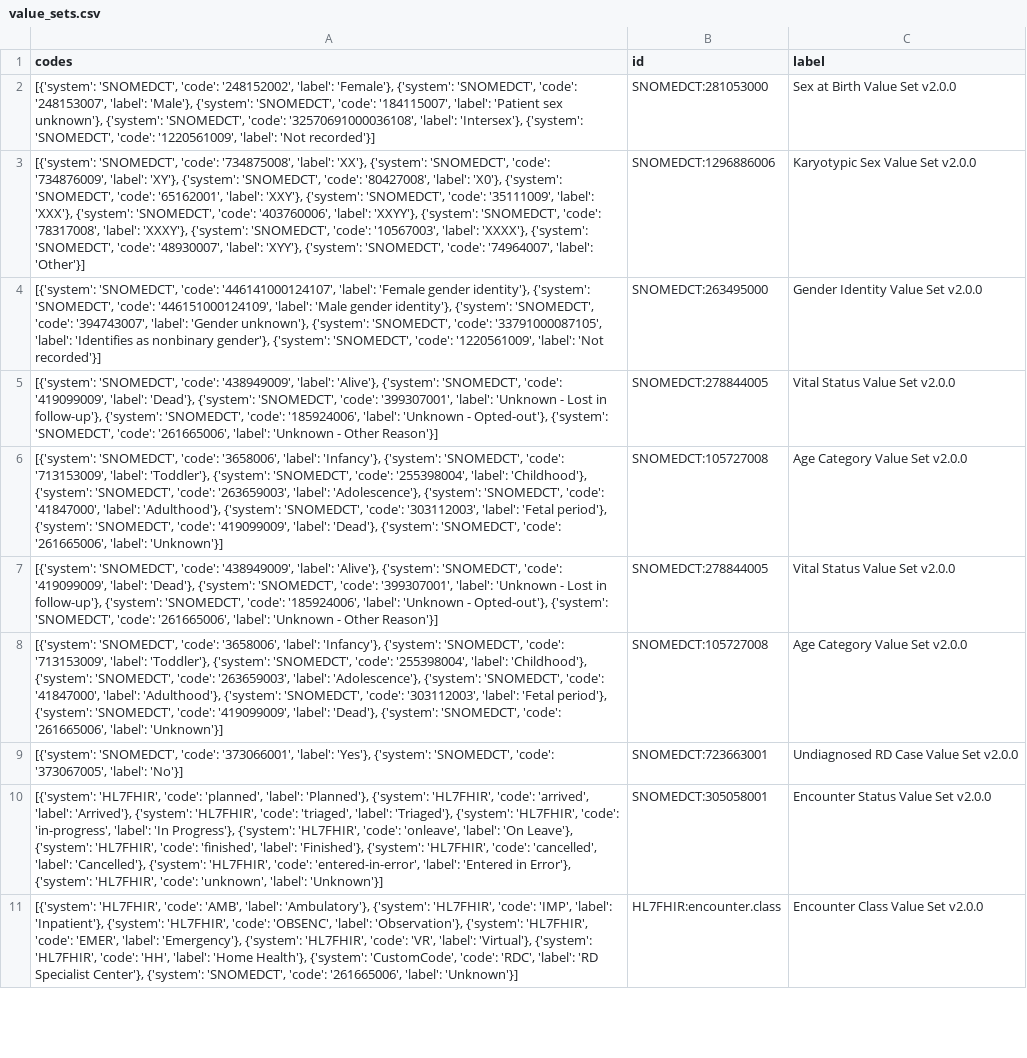
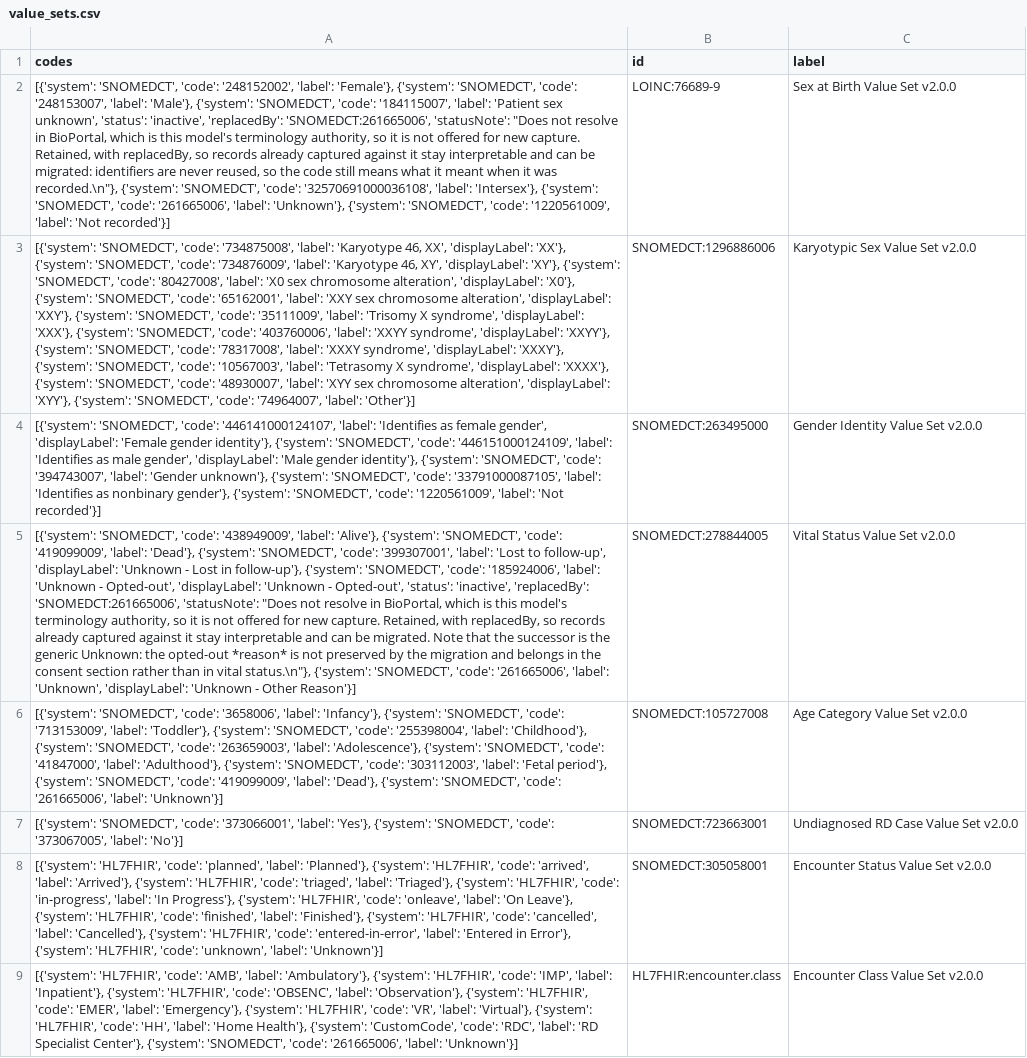
Before and after one commit to BIH-CEI/rd-cdm, a CSV file: src/rd_cdm/instances/csvs/value_sets.csv, drawn as a sheet; only a part is shown; the diff covers the shown part only; the diff names each change by its address in the sheet, - before the commit and + after, or states it on an @@ line.

```diff
--- a/src/rd_cdm/instances/csvs/value_sets.csv
+++ b/src/rd_cdm/instances/csvs/value_sets.csv
-A2 (codes): …'Patient sex unknown'}, {'system': 'SNOMEDCT', 'code': '32570691000036108', 'label': 'Intersex'}, {'system': 'SNOMEDCT',…
+A2 (codes): …'Patient sex unknown', 'status': 'inactive', 'replacedBy': 'SNOMEDCT:261665006', 'statusNote': "Does not resolve in BioPortal, which is this model's terminology authority, so it is not offered for new capture. Retained, with replacedBy, so records already captured against it stay interpretable and can be migrated: identifiers are never reused, so the code still means what it meant when it was recorded.\n"}, {'system': 'SNOMEDCT', 'code': '32570691000036108', 'label': 'Intersex'}, {'system': 'SNOMEDCT', 'code': '261665006', 'label': 'Unknown'}, {'system': 'SNOMEDCT',…
-B2 (id): SNOMEDCT:281053000
+B2 (id): LOINC:76689-9
-A3 (codes): …'734875008', 'label': 'XX'}, {'system': 'SNOMEDCT', 'code': '734876009', 'label': 'XY'}, {'system': 'SNOMEDCT', 'code': '80427008', 'label': 'X0'}, {'system': 'SNOMEDCT', 'code': '65162001', 'label': 'XXY'}, {'system': 'SNOMEDCT', 'code': '35111009', 'label': 'XXX'}, {'system': 'SNOMEDCT', 'code': '403760006', 'label': 'XXYY'}, {'system': 'SNOMEDCT', 'code': '78317008', 'label': 'XXXY'}, {'system': 'SNOMEDCT', 'code': '10567003', 'label': 'XXXX'}, {'system': 'SNOMEDCT', 'code': '48930007', 'label': 'XYY'}, {'system':…
+A3 (codes): …'734875008', 'label': 'Karyotype 46, XX', 'displayLabel': 'XX'}, {'system': 'SNOMEDCT', 'code': '734876009', 'label': 'Karyotype 46, XY', 'displayLabel': 'XY'}, {'system': 'SNOMEDCT', 'code': '80427008', 'label': 'X0 sex chromosome alteration', 'displayLabel': 'X0'}, {'system': 'SNOMEDCT', 'code': '65162001', 'label': 'XXY sex chromosome alteration', 'displayLabel': 'XXY'}, {'system': 'SNOMEDCT', 'code': '35111009', 'label': 'Trisomy X syndrome', 'displayLabel': 'XXX'}, {'system': 'SNOMEDCT', 'code': '403760006', 'label': 'XXYY syndrome', 'displayLabel': 'XXYY'}, {'system': 'SNOMEDCT', 'code': '78317008', 'label': 'XXXY syndrome', 'displayLabel': 'XXXY'}, {'system': 'SNOMEDCT', 'code': '10567003', 'label': 'Tetrasomy X syndrome', 'displayLabel': 'XXXX'}, {'system': 'SNOMEDCT', 'code': '48930007', 'label': 'XYY sex chromosome alteration', 'displayLabel': 'XYY'}, {'system':…
-A4 (codes): …'446141000124107', 'label': 'Female gender identity'}, {'system': 'SNOMEDCT', 'code': '446151000124109', 'label': 'Male gender…
+A4 (codes): …'446141000124107', 'label': 'Identifies as female gender', 'displayLabel': 'Female gender identity'}, {'system': 'SNOMEDCT', 'code': '446151000124109', 'label': 'Identifies as male gender', 'displayLabel': 'Male gender…
-A5 (codes): …'399307001', 'label': 'Unknown - Lost in follow-up'}, {'system': 'SNOMEDCT', 'code': '185924006', 'label': 'Unknown - Opted-out'}, {'system': 'SNOMEDCT', 'code': '261665006', 'label': 'Unknown -…
+A5 (codes): …'399307001', 'label': 'Lost to follow-up', 'displayLabel': 'Unknown - Lost in follow-up'}, {'system': 'SNOMEDCT', 'code': '185924006', 'label': 'Unknown - Opted-out', 'displayLabel': 'Unknown - Opted-out', 'status': 'inactive', 'replacedBy': 'SNOMEDCT:261665006', 'statusNote': "Does not resolve in BioPortal, which is this model's terminology authority, so it is not offered for new capture. Retained, with replacedBy, so records already captured against it stay interpretable and can be migrated. Note that the successor is the generic Unknown: the opted-out *reason* is not preserved by the migration and belongs in the consent section rather than in vital status.\n"}, {'system': 'SNOMEDCT', 'code': '261665006', 'label': 'Unknown', 'displayLabel': 'Unknown -…
-row 6: [{'system': 'SNOMEDCT', 'code': '3658006', 'label': 'Infancy'}, {'system': 'SNOMEDCT', 'code': '713153009', 'label': 'Toddler'}, {'system': 'SNOMEDCT', 'code': '255398004', 'label': 'Childhood'}, {'system': 'SNOMEDCT', 'code': '263659003', 'label': 'Adolescence'}, {'system': 'SNOMEDCT', 'code': '41847000', 'label': 'Adulthood'}, {'system': 'SNOMEDCT', 'code': '303112003', 'label': 'Fetal period'}, {'system': 'SNOMEDCT', 'code': '419099009', 'label': 'Dead'}, {'system': 'SNOMEDCT', 'code': '261665006', 'label': 'Unknown'}] | SNOMEDCT:105727008 | Age Category Value Set v2.0.0
-row 7: [{'system': 'SNOMEDCT', 'code': '438949009', 'label': 'Alive'}, {'system': 'SNOMEDCT', 'code': '419099009', 'label': 'Dead'}, {'system': 'SNOMEDCT', 'code': '399307001', 'label': 'Unknown - Lost in follow-up'}, {'system': 'SNOMEDCT', 'code': '185924006', 'label': 'Unknown - Opted-out'}, {'system': 'SNOMEDCT', 'code': '261665006', 'label': 'Unknown - Other Reason'}] | SNOMEDCT:278844005 | Vital Status Value Set v2.0.0
```
Also changed, not shown: 12 edited cells elsewhere in this file, src/rd_cdm/instances/csvs/code_systems.csv, src/rd_cdm/instances/csvs/data_elements.csv, 6 other files.
